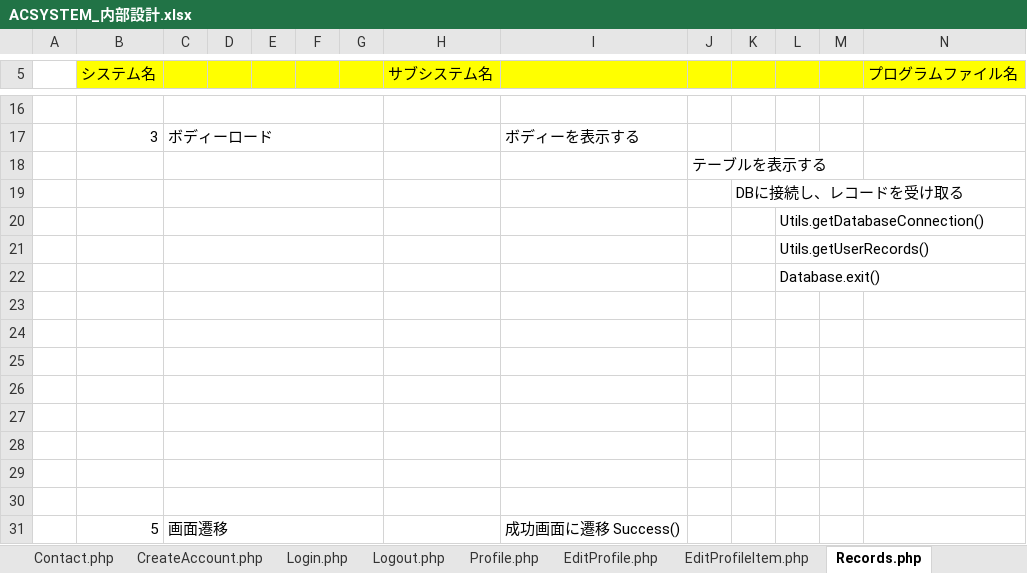
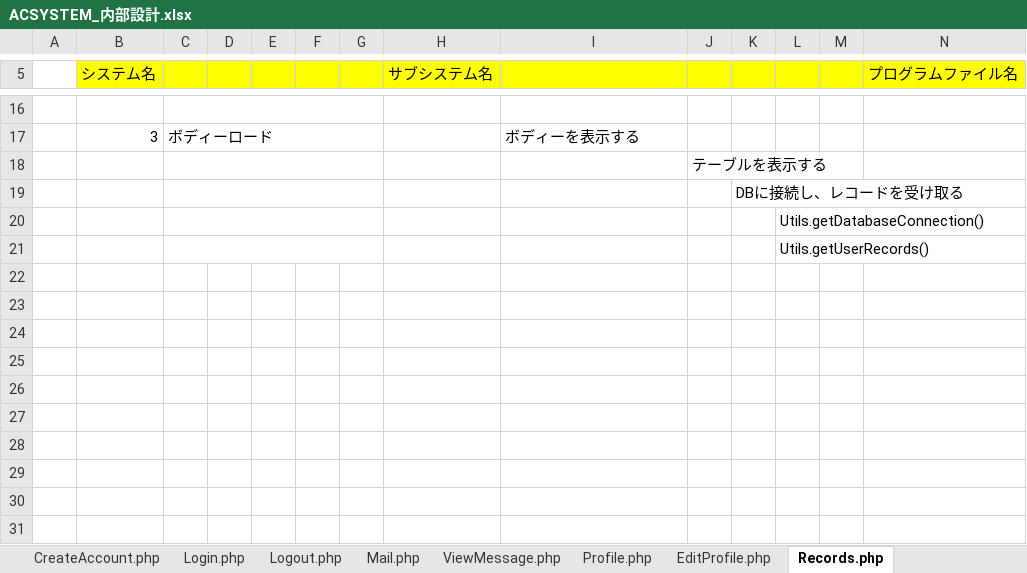
Before and after one commit to BanCards/ACSYSTEM, an Excel workbook: Tasks/05_内部設計/ACSYSTEM_内部設計.xlsx, sheet Records.php, drawn as a sheet; only a part is shown, gaps mark what is left out; values as stored, in another font and other column widths than the file's, no borders; rows hold the shown columns only; the diff names each change by its address in the sheet, - before the commit and + after, or states it on an @@ line.

```diff
--- a/Tasks/05_内部設計/ACSYSTEM_内部設計.xlsx (sheet Records.php)
+++ b/Tasks/05_内部設計/ACSYSTEM_内部設計.xlsx (sheet Records.php)
-sheet tab: Contact.php
-sheet tab: EditProfileItem.php
+sheet tab: Mail.php
+sheet tab: ViewMessage.php
-row 22:  |  |  |  |  |  |  |  |  |  |  | Database.exit()
-row 23: (empty)
-row 24: (empty)
-row 25: (empty)
-row 26: (empty)
-row 27: (empty)
-row 28: (empty)
-row 29: (empty)
-row 30: (empty)
-row 31:  | 5 | 画面遷移 |  |  |  |  |  | 成功画面に遷移 Success()
```
Also changed, not shown: sheet ファイル一覧, sheet Profile.php, other sheet tabs, Tasks/04_外部設計/ACSYSTEM_外部設計.xlsx, 4 other files.
